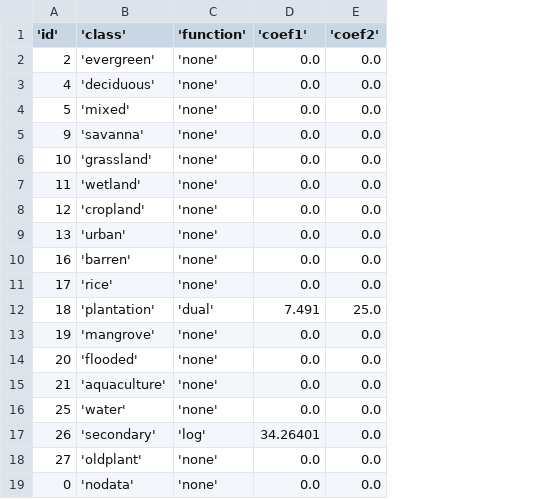
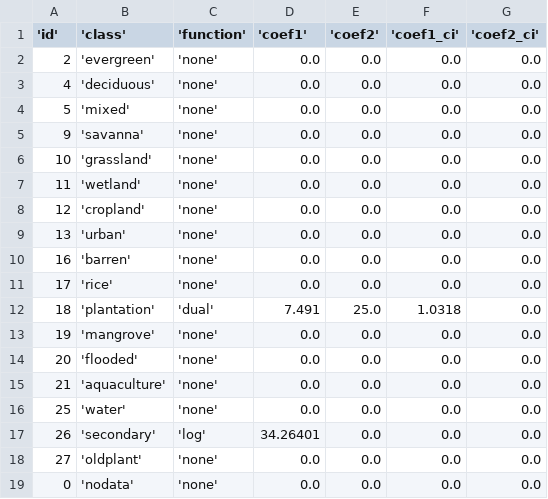
Before and after one commit to xjtang/CBookie, a CSV file: parameters/mekong/flux.csv, drawn as a sheet; the diff names each change by its address in the sheet, - before the commit and + after, or states it on an @@ line.

Commit message:
Added support for CI on flux coef

```diff
--- a/parameters/mekong/flux.csv
+++ b/parameters/mekong/flux.csv
+column F ('coef1_ci'), rows 2-19: 0.0 | 0.0 | 0.0 | 0.0 | 0.0 | 0.0 | 0.0 | 0.0 | 0.0 | 0.0 | 1.0318 | 0.0 | 0.0 | 0.0 | 0.0 | 0.0 | 0.0 | 0.0
+column G ('coef2_ci'), rows 2-19: all 0.0
```
Also changed, not shown: 2 other files.
